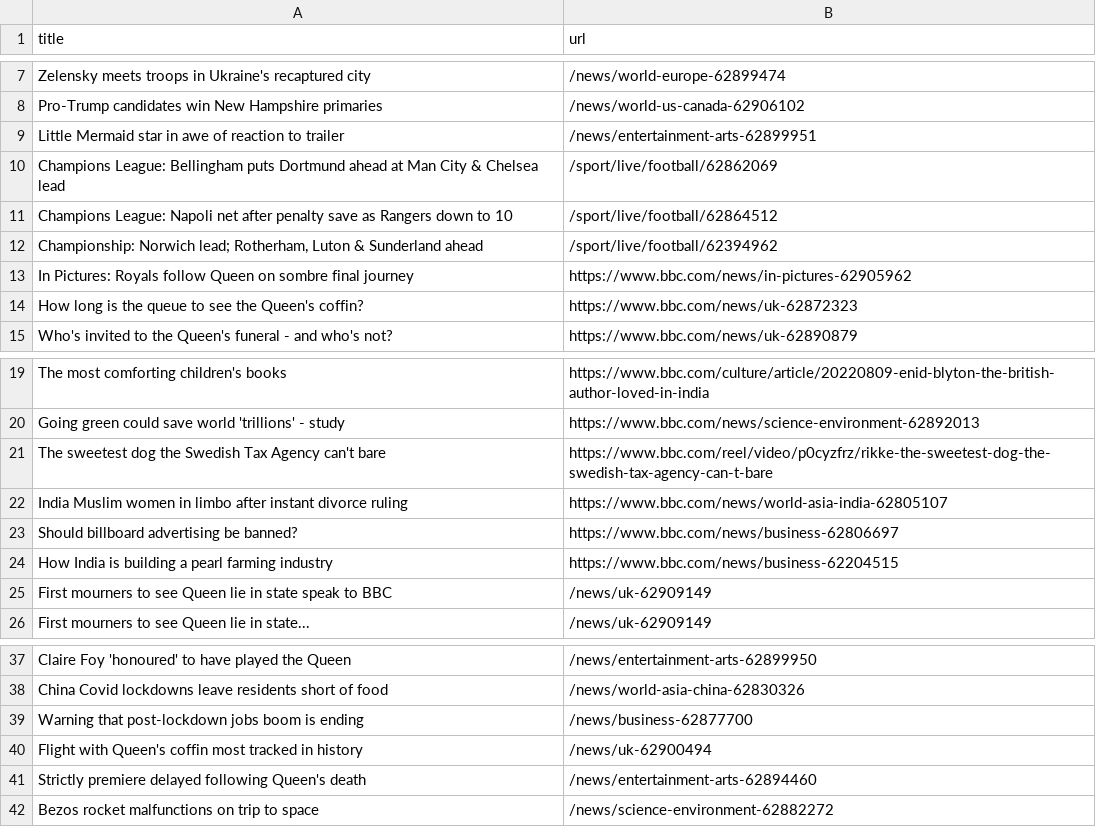
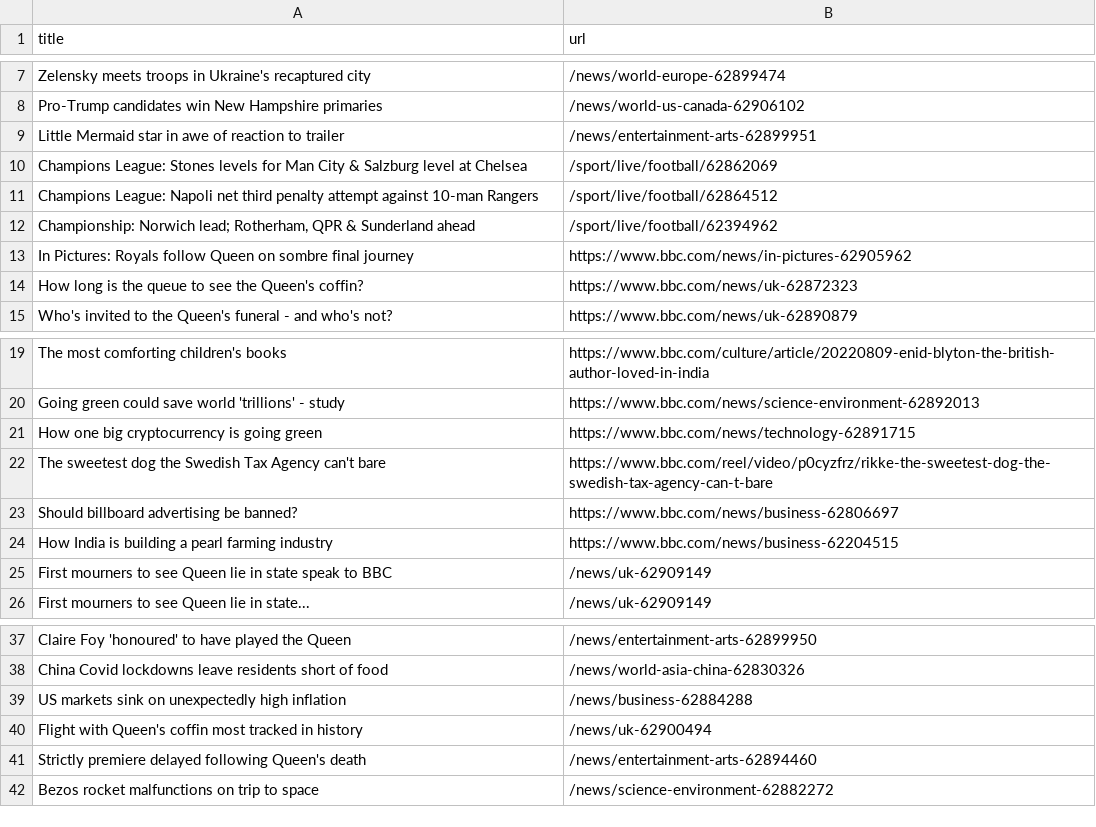
Before and after one commit to amanda-chn/automatic-scraper-bbc, a CSV file: bbc.csv, drawn as a sheet; only a part is shown, gaps mark what is left out.

```diff
--- a/bbc.csv
+++ b/bbc.csv
@@ -9,5 +9,5 @@ Pro-Trump candidates win New Hampshire primaries,/news/world-us-canada-62906102
 Little Mermaid star in awe of reaction to trailer,/news/entertainment-arts-62899951
-Champions League: Bellingham puts Dortmund ahead at Man City & Chelsea lead,/sport/live/football/62862069
-Champions League: Napoli net after penalty save as Rangers down to 10,/sport/live/football/62864512
-"Championship: Norwich lead; Rotherham, Luton & Sunderland ahead",/sport/live/football/62394962
+Champions League: Stones levels for Man City & Salzburg level at Chelsea,/sport/live/football/62862069
+Champions League: Napoli net third penalty attempt against 10-man Rangers,/sport/live/football/62864512
+"Championship: Norwich lead; Rotherham, QPR & Sunderland ahead",/sport/live/football/62394962
 In Pictures: Royals follow Queen on sombre final journey,https://www.bbc.com/news/in-pictures-62905962
@@ -20,4 +20,4 @@ The most comforting children's books,https://www.bbc.com/culture/article/2022080
 Going green could save world 'trillions' - study,https://www.bbc.com/news/science-environment-62892013
+How one big cryptocurrency is going green,https://www.bbc.com/news/technology-62891715
 The sweetest dog the Swedish Tax Agency can't bare,https://www.bbc.com/reel/video/p0cyzfrz/rikke-the-sweetest-dog-the-swedish-tax-agency-can-t-bare
-India Muslim women in limbo after instant divorce ruling,https://www.bbc.com/news/world-asia-india-62805107
 Should billboard advertising be banned?,https://www.bbc.com/news/business-62806697
@@ -38,3 +38,3 @@ Claire Foy 'honoured' to have played the Queen,/news/entertainment-arts-62899950
 China Covid lockdowns leave residents short of food,/news/world-asia-china-62830326
-Warning that post-lockdown jobs boom is ending,/news/business-62877700
+US markets sink on unexpectedly high inflation,/news/business-62884288
 Flight with Queen's coffin most tracked in history,/news/uk-62900494
```
